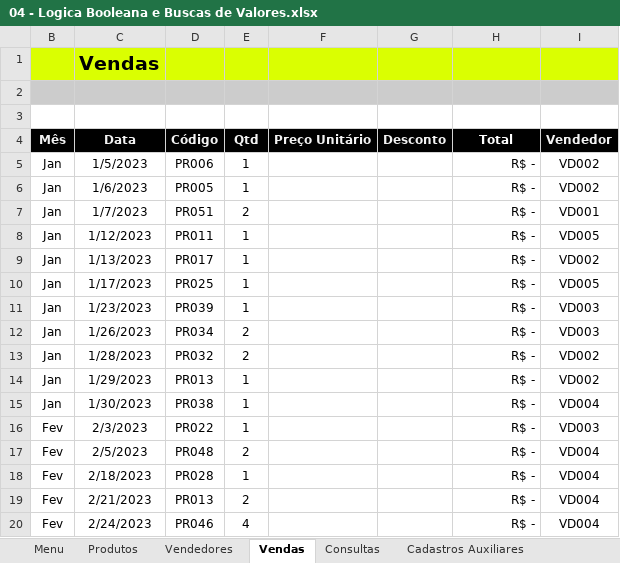
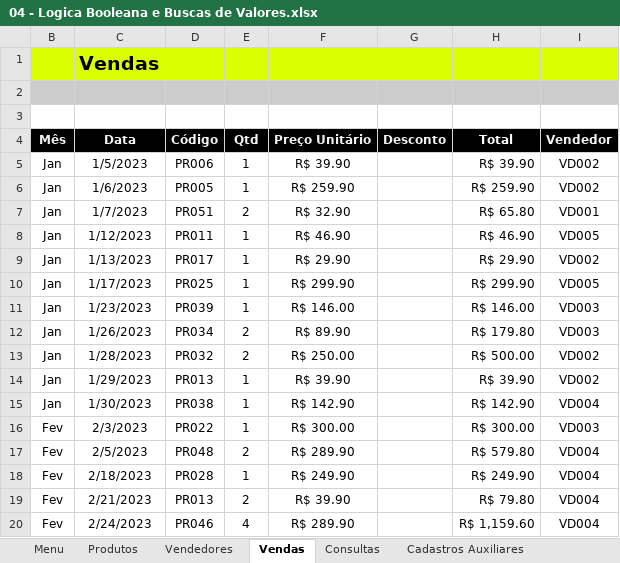
Before and after one commit to LetMzDev/0001---Excel-I, an Excel workbook: 04 - Logica Booleana e Buscas de Valores.xlsx, sheet Vendas, drawn as a sheet; only a part is shown; values as stored, in another font and other column widths than the file's, no borders; charts and pictures and conditional formats and table styles not drawn; the diff covers the shown part only; the diff names each change by its address in the sheet, - before the commit and + after, or states it on an @@ line.

Commit message:
33. Add: Funções CORRESP e ÍNDICE

```diff
--- a/04 - Logica Booleana e Buscas de Valores.xlsx (sheet Vendas)
+++ b/04 - Logica Booleana e Buscas de Valores.xlsx (sheet Vendas)
-F5 (Preço Unitário): (empty)
+F5 (Preço Unitário): R$ 39.90
-H5 (Total): R$ -
+H5 (Total): R$ 39.90
-F6 (Preço Unitário): (empty)
+F6 (Preço Unitário): R$ 259.90
-H6 (Total): R$ -
+H6 (Total): R$ 259.90
-F7 (Preço Unitário): (empty)
+F7 (Preço Unitário): R$ 32.90
-H7 (Total): R$ -
+H7 (Total): R$ 65.80
-F8 (Preço Unitário): (empty)
+F8 (Preço Unitário): R$ 46.90
-H8 (Total): R$ -
+H8 (Total): R$ 46.90
-F9 (Preço Unitário): (empty)
+F9 (Preço Unitário): R$ 29.90
-H9 (Total): R$ -
+H9 (Total): R$ 29.90
-F10 (Preço Unitário): (empty)
+F10 (Preço Unitário): R$ 299.90
-H10 (Total): R$ -
+H10 (Total): R$ 299.90
-F11 (Preço Unitário): (empty)
+F11 (Preço Unitário): R$ 146.00
-H11 (Total): R$ -
+H11 (Total): R$ 146.00
-F12 (Preço Unitário): (empty)
+F12 (Preço Unitário): R$ 89.90
-H12 (Total): R$ -
+H12 (Total): R$ 179.80
-F13 (Preço Unitário): (empty)
+F13 (Preço Unitário): R$ 250.00
-H13 (Total): R$ -
+H13 (Total): R$ 500.00
-F14 (Preço Unitário): (empty)
+F14 (Preço Unitário): R$ 39.90
-H14 (Total): R$ -
+H14 (Total): R$ 39.90
-F15 (Preço Unitário): (empty)
+F15 (Preço Unitário): R$ 142.90
-H15 (Total): R$ -
+H15 (Total): R$ 142.90
-F16 (Preço Unitário): (empty)
+F16 (Preço Unitário): R$ 300.00
-H16 (Total): R$ -
+H16 (Total): R$ 300.00
-F17 (Preço Unitário): (empty)
+F17 (Preço Unitário): R$ 289.90
-H17 (Total): R$ -
+H17 (Total): R$ 579.80
-F18 (Preço Unitário): (empty)
+F18 (Preço Unitário): R$ 249.90
-H18 (Total): R$ -
+H18 (Total): R$ 249.90
-F19 (Preço Unitário): (empty)
+F19 (Preço Unitário): R$ 39.90
-H19 (Total): R$ -
+H19 (Total): R$ 79.80
-F20 (Preço Unitário): (empty)
+F20 (Preço Unitário): R$ 289.90
-H20 (Total): R$ -
+H20 (Total): R$ 1,159.60
```
Also changed, not shown: 132 edited cells elsewhere in this sheet, sheet Cadastros Auxiliares, formulas that keep their value, charts or pictures.
